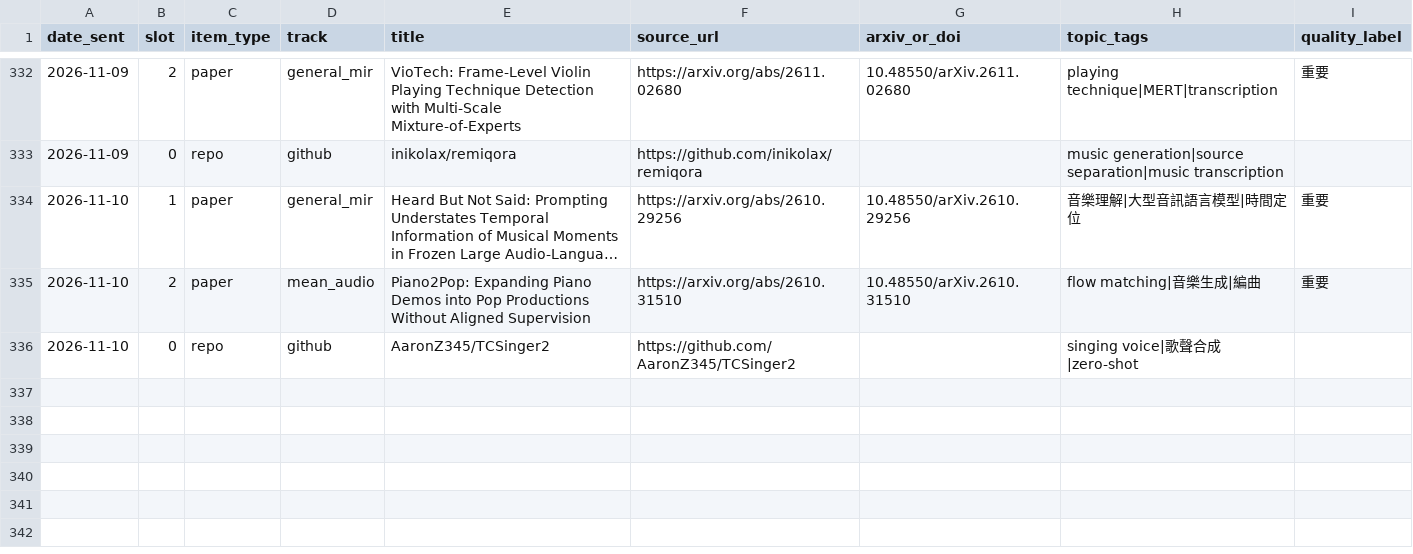
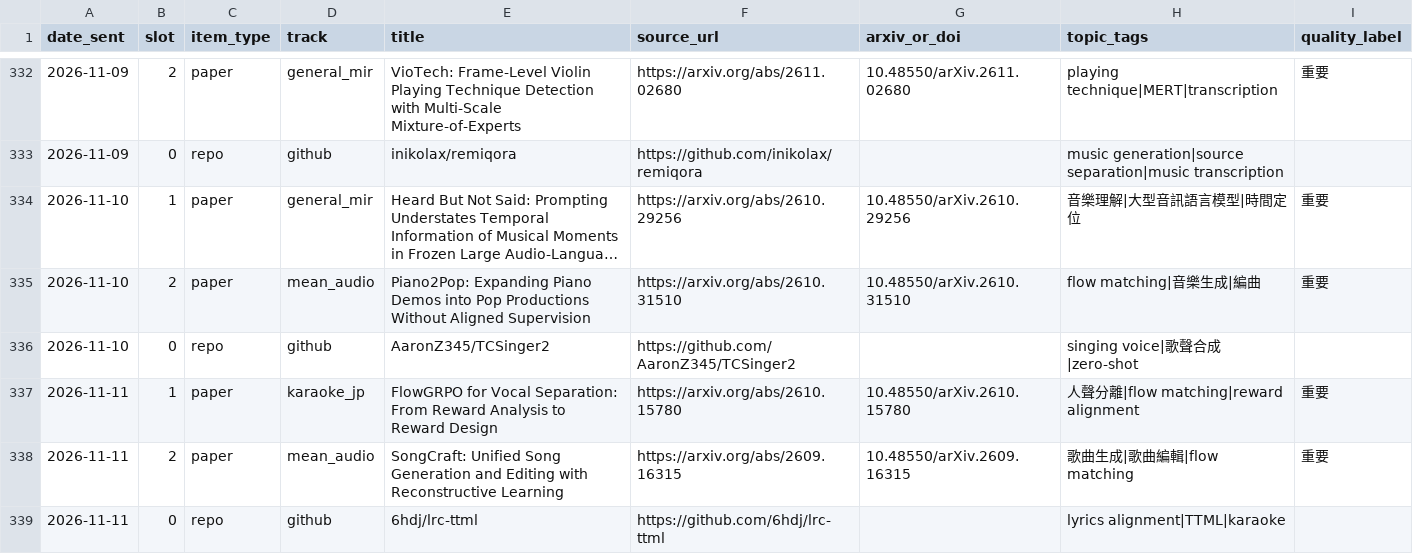
Before and after one commit to Lanternko/mir-paper-digest, a CSV file: data/papers.csv, drawn as a sheet; only a part is shown, gaps mark what is left out; long unchanged cells end in ….

```diff
--- a/data/papers.csv
+++ b/data/papers.csv
@@ -336 +336,4 @@ date_sent,slot,item_type,track,title,source_url,arxiv_or_doi,topic_tags,quality_
 2026-11-10,0,repo,github,AaronZ345/TCSinger2,https://github.com/AaronZ345/TCSinger2,,singing voice|歌聲合成|zero-shot,
+2026-11-11,1,paper,karaoke_jp,FlowGRPO for Vocal Separation: From Reward Analysis to Reward Design,https://arxiv.org/abs/2610.15780,10.48550/arXiv.2610.15780,人聲分離|flow matching|reward alignment,重要
+2026-11-11,2,paper,mean_audio,SongCraft: Unified Song Generation and Editing with Reconstructive Learning,https://arxiv.org/abs/2609.16315,10.48550/arXiv.2609.16315,歌曲生成|歌曲編輯|flow matching,重要
+2026-11-11,0,repo,github,6hdj/lrc-ttml,https://github.com/6hdj/lrc-ttml,,lyrics alignment|TTML|karaoke,
```
Also changed, not shown: 3 other files.
